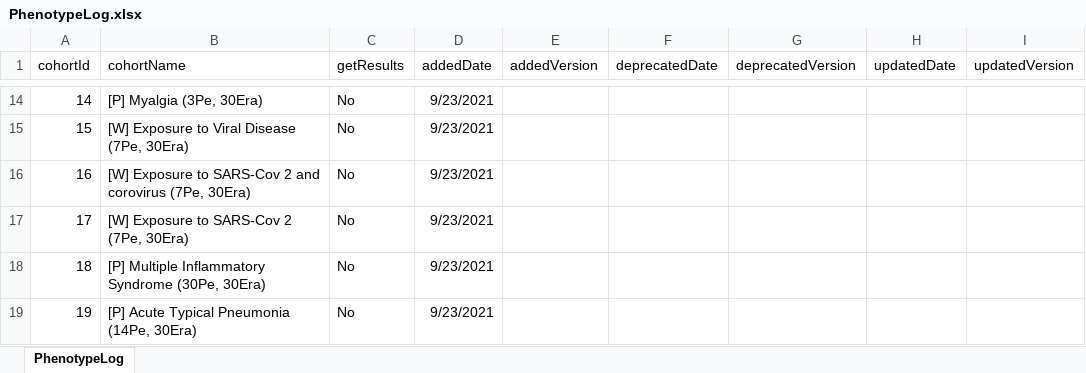
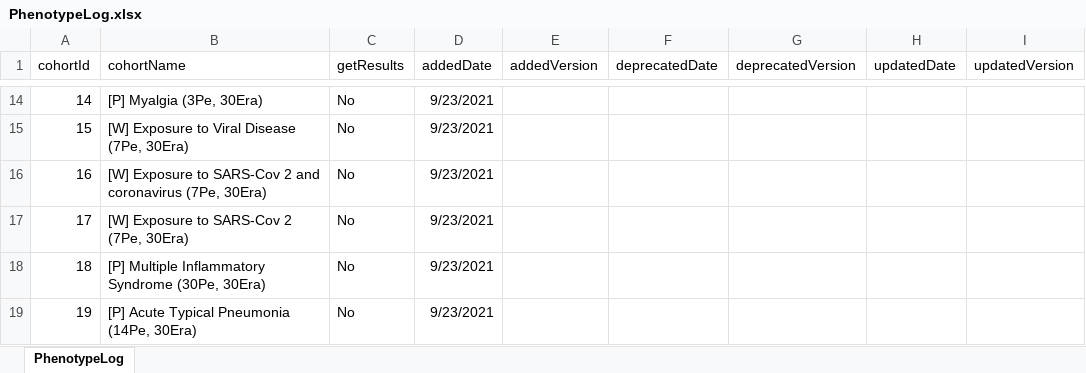
Before and after one commit to OHDSI/PhenotypeLibrary, an Excel workbook: inst/PhenotypeLog.xlsx, sheet PhenotypeLog, drawn as a sheet; only a part is shown, gaps mark what is left out; values as stored, in another font and other column widths than the file's, no borders; the diff covers the shown part only; the diff names each change by its address in the sheet, - before the commit and + after, or states it on an @@ line.

```diff
--- a/inst/PhenotypeLog.xlsx (sheet PhenotypeLog)
+++ b/inst/PhenotypeLog.xlsx (sheet PhenotypeLog)
-B16 (cohortName): …2 and corovirus (7Pe, 30Era)
+B16 (cohortName): …2 and coronavirus (7Pe, 30Era)
```
Also changed, not shown: 2 added rows and 55 edited cells elsewhere in this sheet, 39 other files.
